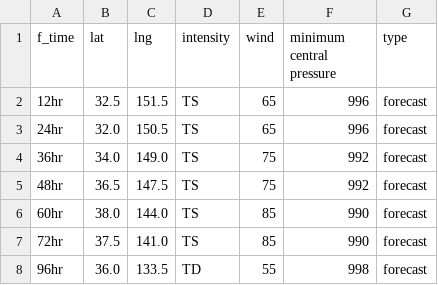
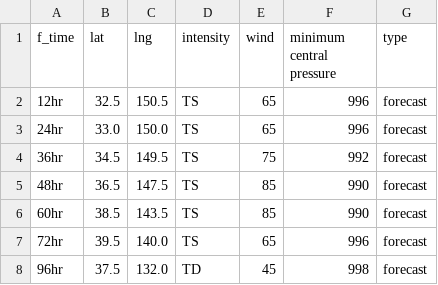
Before and after one commit to zax41006-bot/MMC-TC-GIS, a CSV file: forecast_track_D.csv, drawn as a sheet.

Commit message:
Update forecast_track_D.csv

```diff
--- a/forecast_track_D.csv
+++ b/forecast_track_D.csv
@@ -1,8 +1,8 @@
 f_time,lat,lng,intensity,wind,minimum central pressure,type
-12hr,32.5,151.5,TS,65,996,forecast
-24hr,32.0,150.5,TS,65,996,forecast
-36hr,34.0,149.0,TS,75,992,forecast
-48hr,36.5,147.5,TS,75,992,forecast
-60hr,38.0,144.0,TS,85,990,forecast
-72hr,37.5,141.0,TS,85,990,forecast
-96hr,36.0,133.5,TD,55,998,forecast
+12hr,32.5,150.5,TS,65,996,forecast
+24hr,33.0,150.0,TS,65,996,forecast
+36hr,34.5,149.5,TS,75,992,forecast
+48hr,36.5,147.5,TS,85,990,forecast
+60hr,38.5,143.5,TS,85,990,forecast
+72hr,39.5,140.0,TS,65,996,forecast
+96hr,37.5,132.0,TD,45,998,forecast
```
